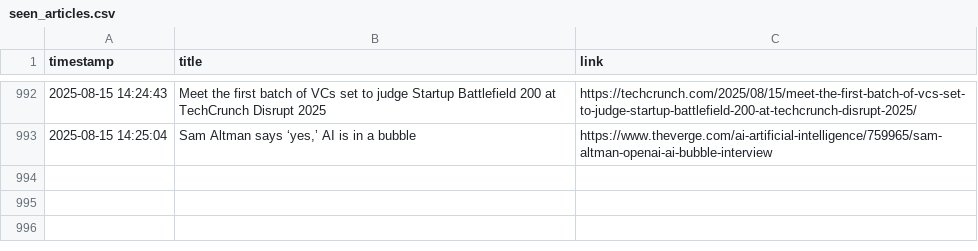
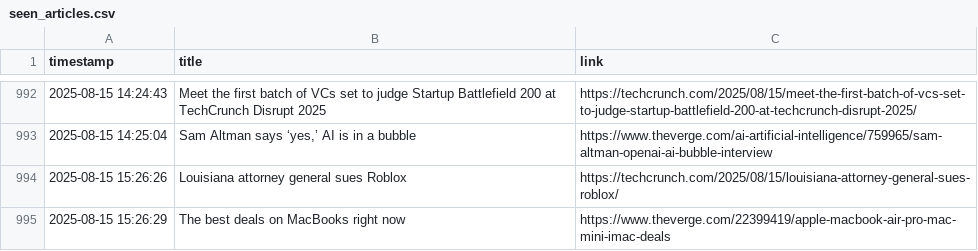
Before and after one commit to DeviPriya-Kolla/AutonomousContentAgent, a CSV file: seen_articles.csv, drawn as a sheet; only a part is shown, gaps mark what is left out; the diff names each change by its address in the sheet, - before the commit and + after, or states it on an @@ line.

Commit message:
docs: Update seen articles log

```diff
--- a/seen_articles.csv
+++ b/seen_articles.csv
+row 994: 2025-08-15 15:26:26 | Louisiana attorney general sues Roblox | https://techcrunch.com/2025/08/15/louisiana-attorney-general-sues-roblox/
+row 995: 2025-08-15 15:26:29 | The best deals on MacBooks right now | https://www.theverge.com/22399419/apple-macbook-air-pro-mac-mini-imac-deals
```
